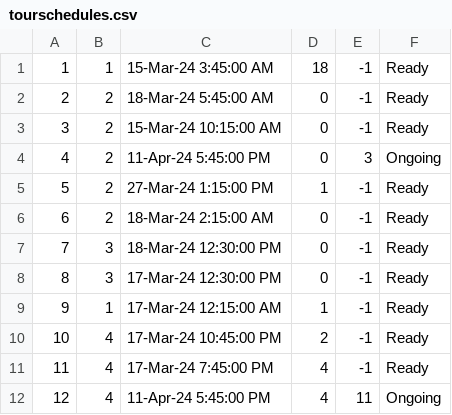
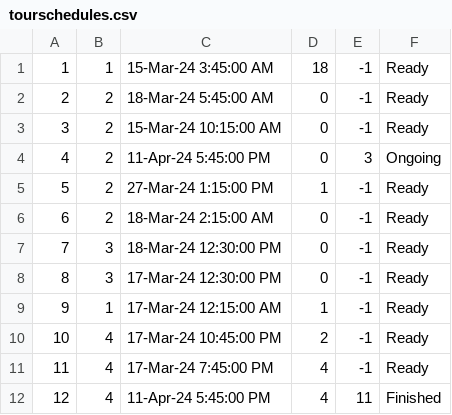
Before and after one commit to VeljkoW/Tourism-Accommodation-Management-App, a CSV file: Resources/Data/tourschedules.csv, drawn as a sheet.

```diff
--- a/Resources/Data/tourschedules.csv
+++ b/Resources/Data/tourschedules.csv
@@ -11,2 +11,2 @@
 11|4|17-Mar-24 7:45:00 PM|4|-1|Ready
-12|4|11-Apr-24 5:45:00 PM|4|11|Ongoing
+12|4|11-Apr-24 5:45:00 PM|4|11|Finished
```
Also changed, not shown: 25 other files.
